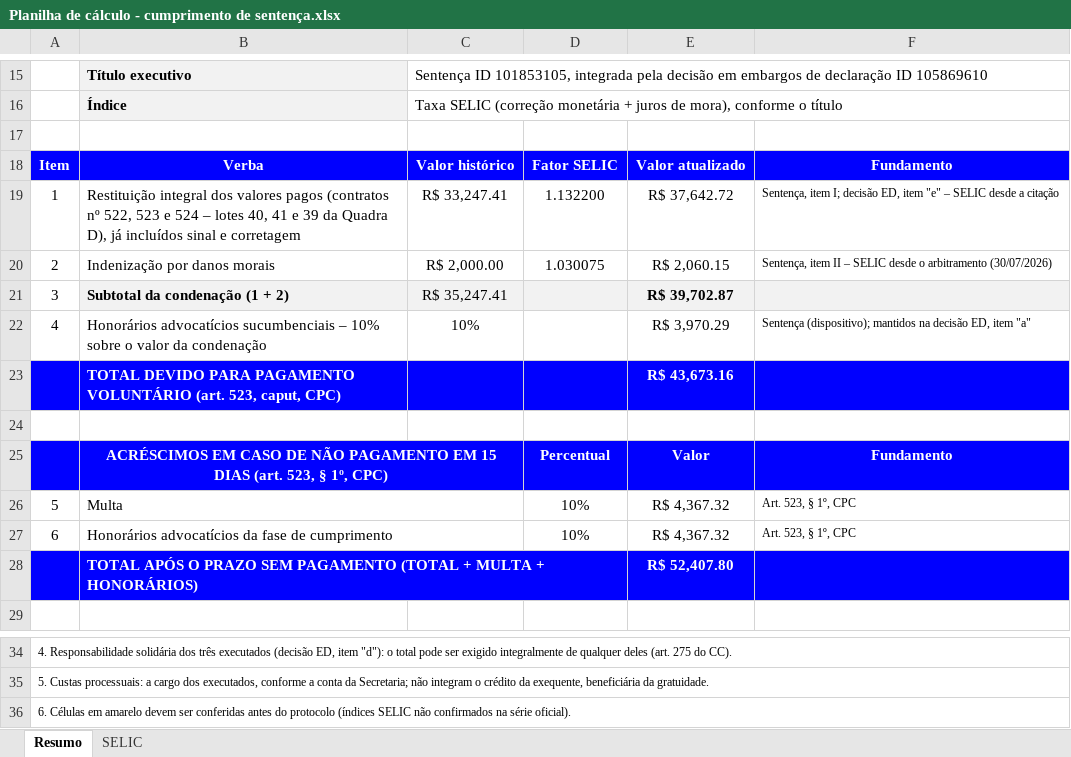
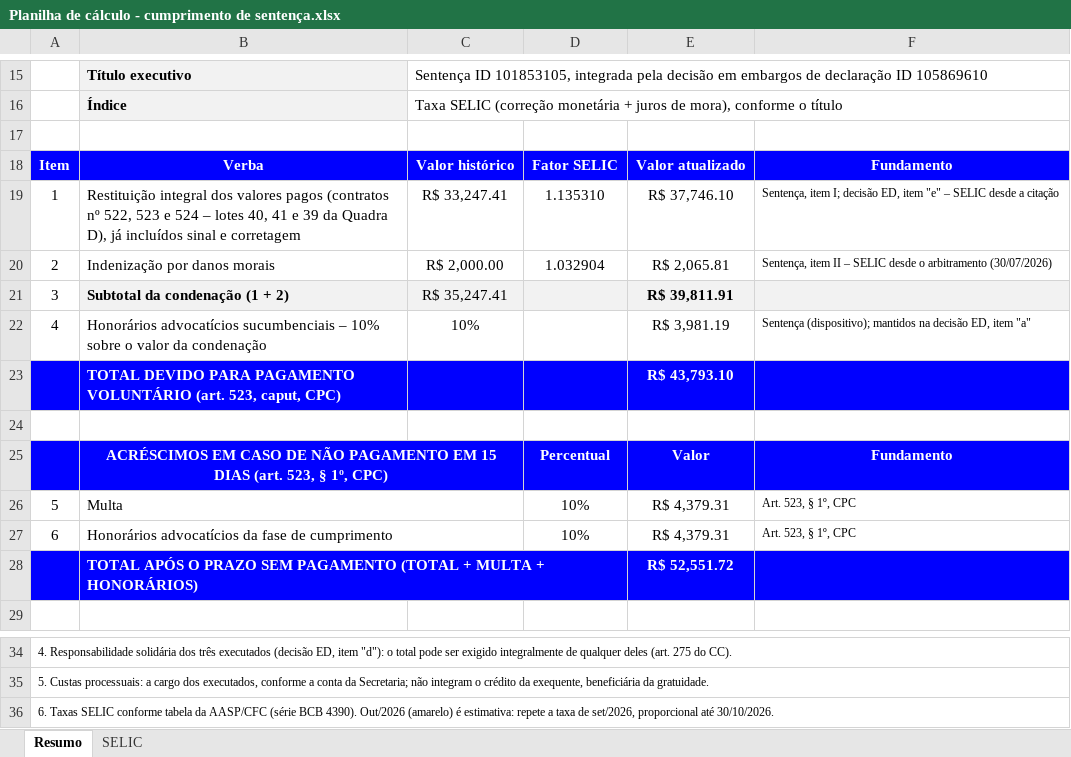
Before and after one commit to paduanetoadvogado/Atua-o-c-vel, an Excel workbook: 0800633-40.2025 - Maria dos Milagres/Planilha de cálculo - cumprimento de sentença.xlsx, sheet Resumo, drawn as a sheet; only a part is shown, gaps mark what is left out; values as stored, in another font and other column widths than the file's, no borders; charts and pictures not drawn; the diff names each change by its address in the sheet, - before the commit and + after, or states it on an @@ line.

```diff
--- a/0800633-40.2025 - Maria dos Milagres/Planilha de cálculo - cumprimento de sentença.xlsx (sheet Resumo)
+++ b/0800633-40.2025 - Maria dos Milagres/Planilha de cálculo - cumprimento de sentença.xlsx (sheet Resumo)
-D19: 1.132200
+D19: 1.135310
-E19: R$ 37,642.72
+E19: R$ 37,746.10
-D20: 1.030075
+D20: 1.032904
-E20: R$ 2,060.15
+E20: R$ 2,065.81
-E21: R$ 39,702.87
+E21: R$ 39,811.91
-E22: R$ 3,970.29
+E22: R$ 3,981.19
-E23: R$ 43,673.16
+E23: R$ 43,793.10
-E26:E27: R$ 4,367.32
+E26:E27: R$ 4,379.31
-E28: R$ 52,407.80
+E28: R$ 52,551.72
-A36: 6. Células em amarelo devem ser conferidas antes do protocolo (índices SELIC não confirmados na série oficial).
+A36: 6. Taxas SELIC conforme tabela da AASP/CFC (série BCB 4390). Out/2026 (amarelo) é estimativa: repete a taxa de set/2026, proporcional até 30/10/2026.
```
Also changed, not shown: sheet SELIC, 2 other files.
